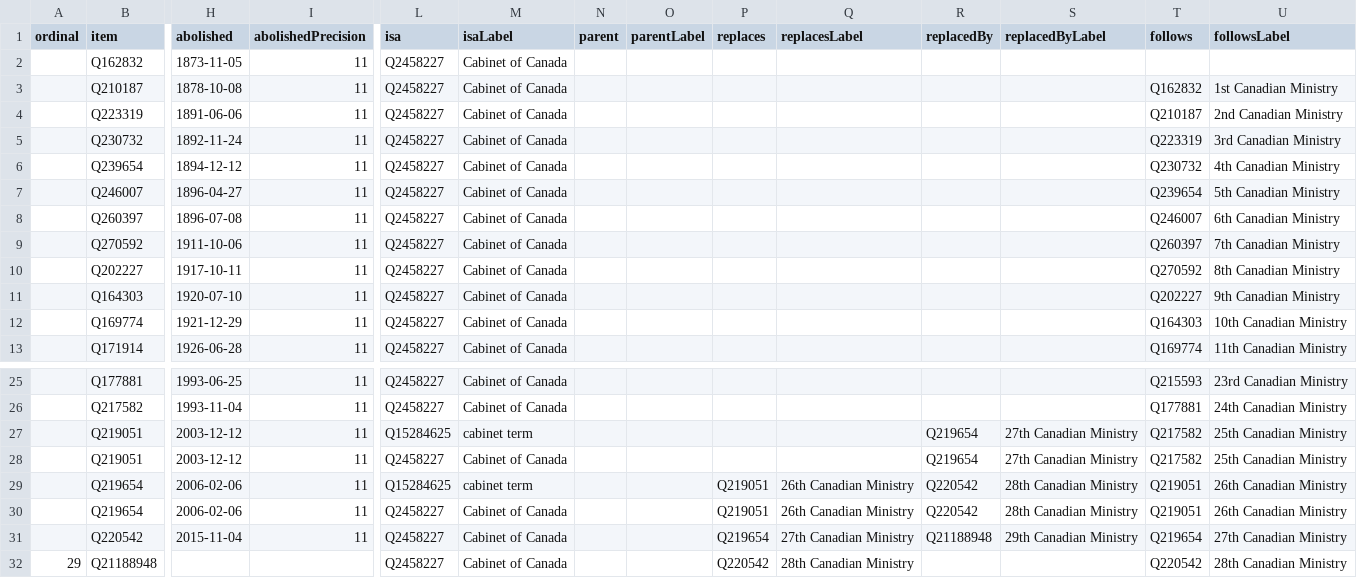
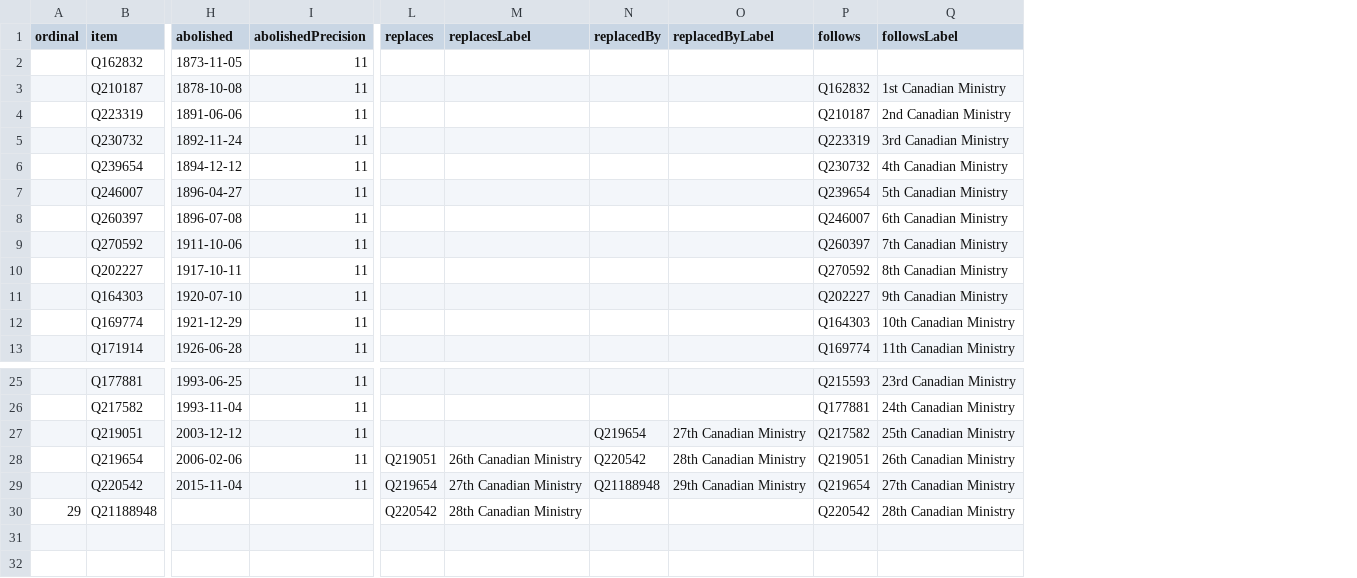
Before and after one commit to every-politician-scrapers/canada-cabinet, a CSV file: wikidata/results/all-cabinets.csv, drawn as a sheet; only a part is shown, gaps mark what is left out; rows hold the shown columns only; the diff names each change by its address in the sheet, - before the commit and + after, or states it on an @@ line.

Commit message:
Run SPARQL queries

```diff
--- a/wikidata/results/all-cabinets.csv
+++ b/wikidata/results/all-cabinets.csv
-column L (isa), rows 2-13: all Q2458227; rows 25-27: Q2458227 | Q2458227 | Q15284625; rows 30-32: all Q2458227
-column M (isaLabel), rows 2-13: all Cabinet of Canada; rows 25-27: Cabinet of Canada | Cabinet of Canada | cabinet term; rows 30-32: all Cabinet of Canada
-column N (parent), empty
-column O (parentLabel), empty
-row 28:  | Q219051 | 2003-12-12 | 11 | Q2458227 | Cabinet of Canada |  |  |  |  | Q219654 | 27th Canadian Ministry | Q217582 | 25th Canadian Ministry
-row 29:  | Q219654 | 2006-02-06 | 11 | Q15284625 | cabinet term |  |  | Q219051 | 26th Canadian Ministry | Q220542 | 28th Canadian Ministry | Q219051 | 26th Canadian Ministry
```
